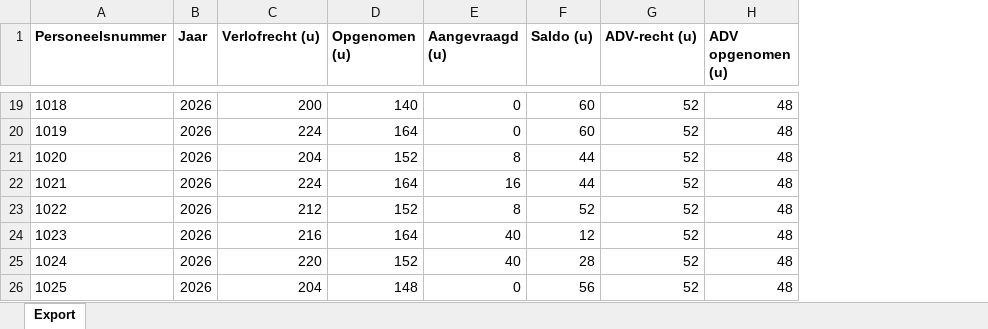
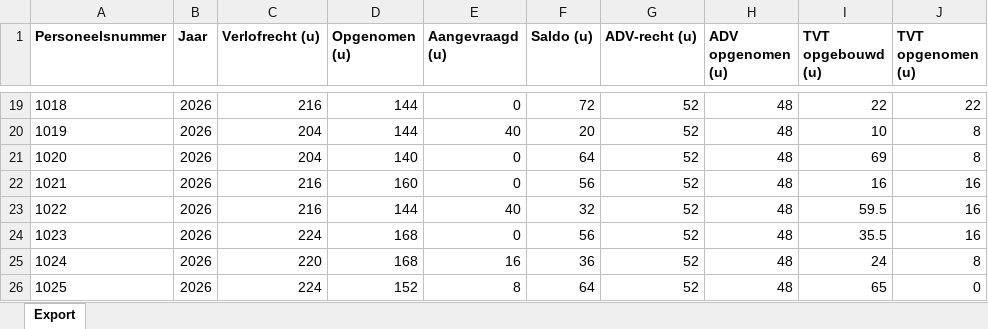
Before and after one commit to laurafrancesca95/flexxoapp, an Excel workbook: public/data/Bemet_Verlofsaldo.xlsx, sheet Export, drawn as a sheet; only a part is shown, gaps mark what is left out; values as stored, in another font and other column widths than the file's, no borders; the diff covers the shown part only; the diff names each change by its address in the sheet, - before the commit and + after, or states it on an @@ line.

```diff
--- a/public/data/Bemet_Verlofsaldo.xlsx (sheet Export)
+++ b/public/data/Bemet_Verlofsaldo.xlsx (sheet Export)
+column I (TVT opgebouwd (u)), rows 19-26: 22 | 10 | 69 | 16 | 59.5 | 35.5 | 24 | 65
+column J (TVT opgenomen (u)), rows 19-26: 22 | 8 | 8 | 16 | 16 | 16 | 8 | 0
-C19 (Verlofrecht (u)): 200
+C19 (Verlofrecht (u)): 216
-D19 (Opgenomen (u)): 140
+D19 (Opgenomen (u)): 144
-F19 (Saldo (u)): 60
+F19 (Saldo (u)): 72
-C20 (Verlofrecht (u)): 224
+C20 (Verlofrecht (u)): 204
-D20 (Opgenomen (u)): 164
+D20 (Opgenomen (u)): 144
-E20 (Aangevraagd (u)): 0
+E20 (Aangevraagd (u)): 40
-F20 (Saldo (u)): 60
+F20 (Saldo (u)): 20
-D21 (Opgenomen (u)): 152
+D21 (Opgenomen (u)): 140
-E21 (Aangevraagd (u)): 8
+E21 (Aangevraagd (u)): 0
-F21 (Saldo (u)): 44
+F21 (Saldo (u)): 64
-C22 (Verlofrecht (u)): 224
+C22 (Verlofrecht (u)): 216
-D22 (Opgenomen (u)): 164
+D22 (Opgenomen (u)): 160
-E22 (Aangevraagd (u)): 16
+E22 (Aangevraagd (u)): 0
-F22 (Saldo (u)): 44
+F22 (Saldo (u)): 56
-C23 (Verlofrecht (u)): 212
+C23 (Verlofrecht (u)): 216
-D23 (Opgenomen (u)): 152
+D23 (Opgenomen (u)): 144
-E23 (Aangevraagd (u)): 8
+E23 (Aangevraagd (u)): 40
-F23 (Saldo (u)): 52
+F23 (Saldo (u)): 32
-C24 (Verlofrecht (u)): 216
+C24 (Verlofrecht (u)): 224
-D24 (Opgenomen (u)): 164
+D24 (Opgenomen (u)): 168
-E24 (Aangevraagd (u)): 40
+E24 (Aangevraagd (u)): 0
-F24 (Saldo (u)): 12
+F24 (Saldo (u)): 56
-D25 (Opgenomen (u)): 152
+D25 (Opgenomen (u)): 168
-E25 (Aangevraagd (u)): 40
+E25 (Aangevraagd (u)): 16
-F25 (Saldo (u)): 28
+F25 (Saldo (u)): 36
-C26 (Verlofrecht (u)): 204
+C26 (Verlofrecht (u)): 224
-D26 (Opgenomen (u)): 148
+D26 (Opgenomen (u)): 152
-E26 (Aangevraagd (u)): 0
+E26 (Aangevraagd (u)): 8
-F26 (Saldo (u)): 56
+F26 (Saldo (u)): 64
```
Also changed, not shown: 111 edited cells elsewhere in this sheet, public/data/Bemet_Calculatieregels.xlsx, public/data/Bemet_Medewerkers.xlsx, 9 other files.
